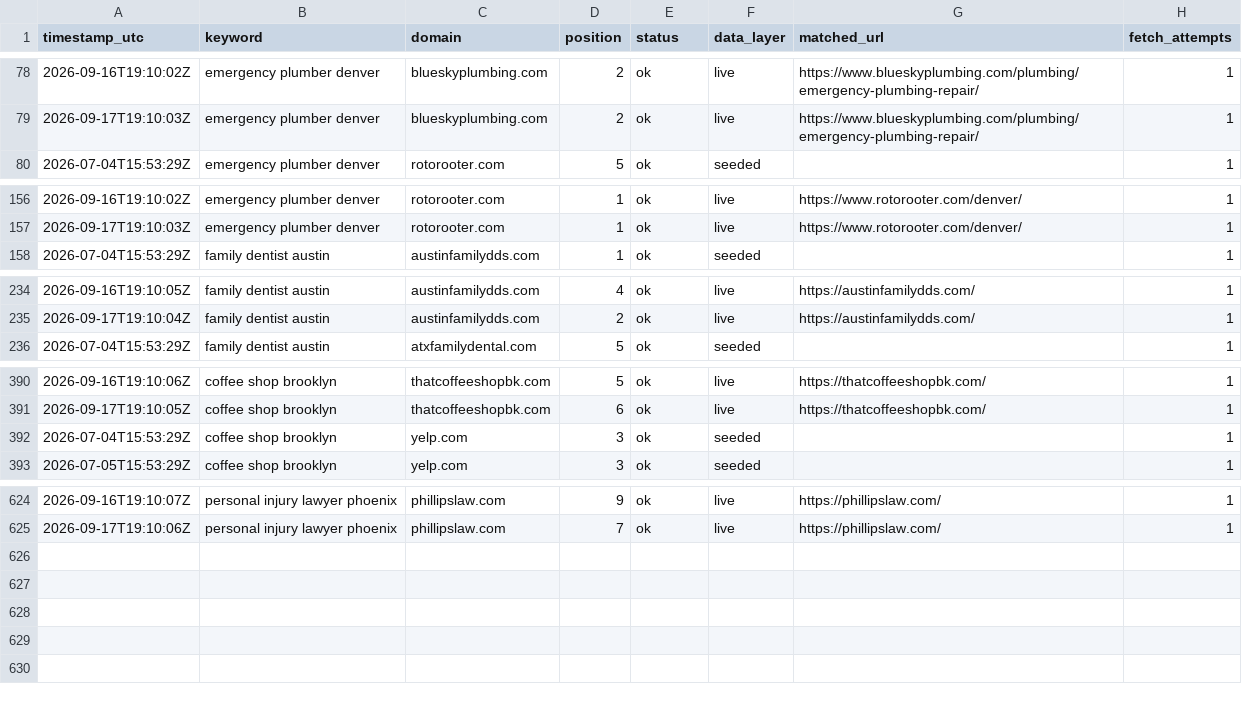
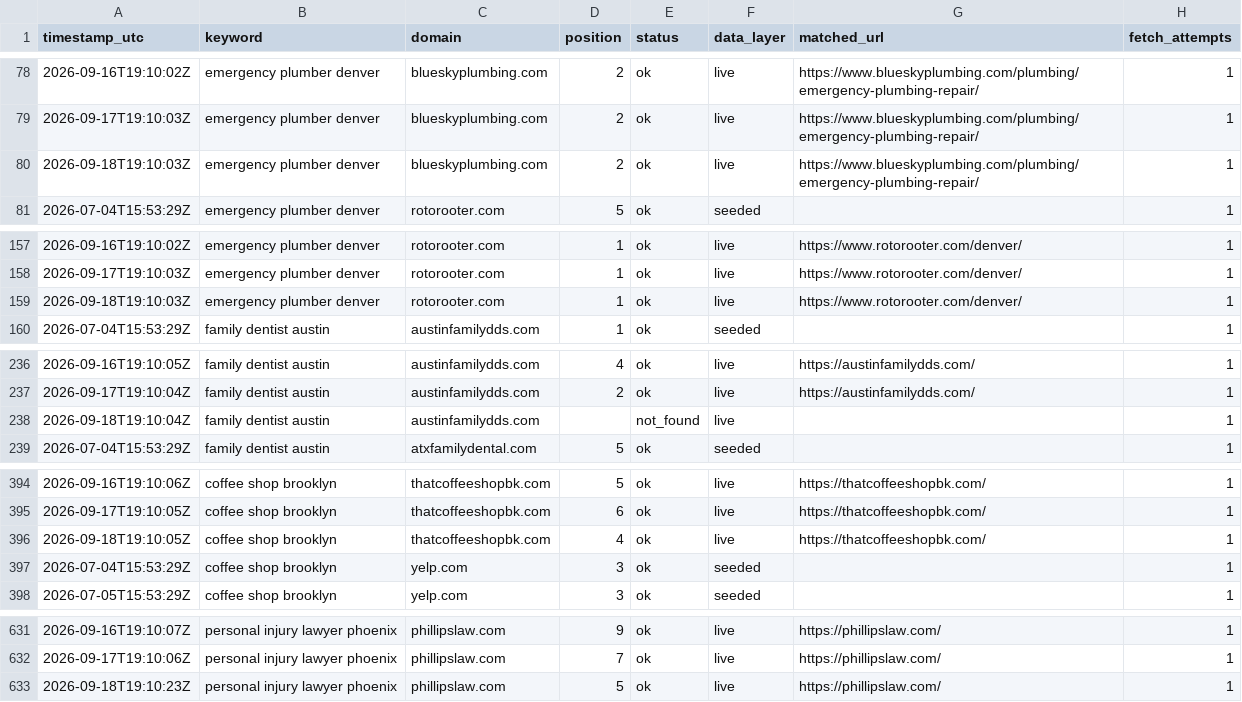
Before and after one commit to Tommyz123/serp-rank-tracker, a CSV file: docs/data.csv, drawn as a sheet; only a part is shown, gaps mark what is left out; the diff covers the shown part only; the diff names each change by its address in the sheet, - before the commit and + after, or states it on an @@ line.

Commit message:
chore: daily rank data refresh

```diff
--- a/docs/data.csv
+++ b/docs/data.csv
+row 80: 2026-09-18T19:10:03Z | emergency plumber denver | blueskyplumbing.com | 2 | ok | live | https://www.blueskyplumbing.com/plumbing/emergency-plumbing-repair/ | 1
+row 159: 2026-09-18T19:10:03Z | emergency plumber denver | rotorooter.com | 1 | ok | live | https://www.rotorooter.com/denver/ | 1
+row 238: 2026-09-18T19:10:04Z | family dentist austin | austinfamilydds.com |  | not_found | live |  | 1
+row 396: 2026-09-18T19:10:05Z | coffee shop brooklyn | thatcoffeeshopbk.com | 4 | ok | live | https://thatcoffeeshopbk.com/ | 1
+row 633: 2026-09-18T19:10:23Z | personal injury lawyer phoenix | phillipslaw.com | 5 | ok | live | https://phillipslaw.com/ | 1
```
Also changed, not shown: 3 added rows elsewhere in this file, 1 other file.
